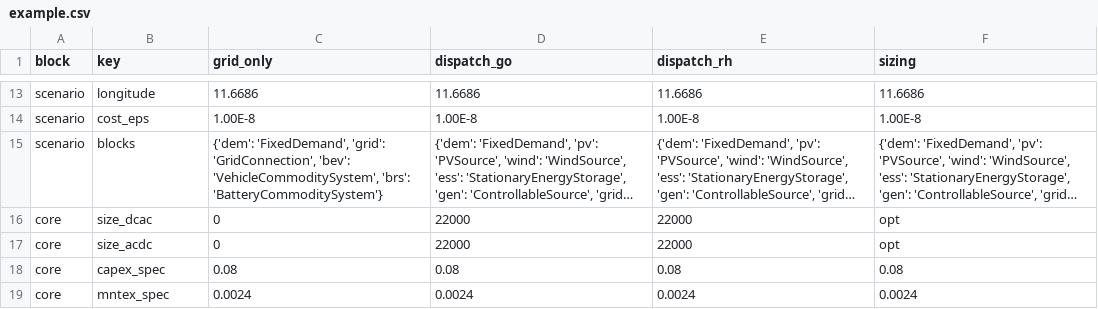
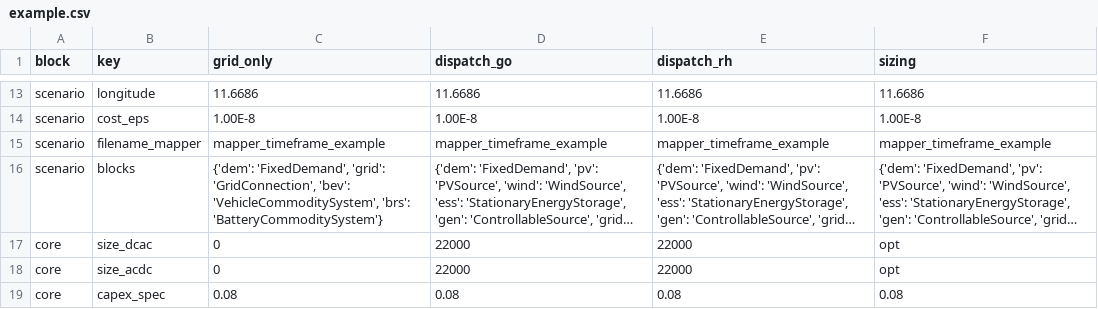
Before and after one commit to TUMFTM/REVOL-E-TION, a CSV file: input/scenarios/example.csv, drawn as a sheet; only a part is shown, gaps mark what is left out; the shorter side is filled out with more unchanged rows; long unchanged cells end in …; the diff names each change by its address in the sheet, - before the commit and + after, or states it on an @@ line.

Commit message:
Added parameter filename_mapper to specify the correct file for mapping of timeframes in the DES

```diff
--- a/input/scenarios/example.csv
+++ b/input/scenarios/example.csv
+row 15: scenario | filename_mapper | mapper_timeframe_example | mapper_timeframe_example | mapper_timeframe_example | mapper_timeframe_example
```
Also changed, not shown: 4 other files.
